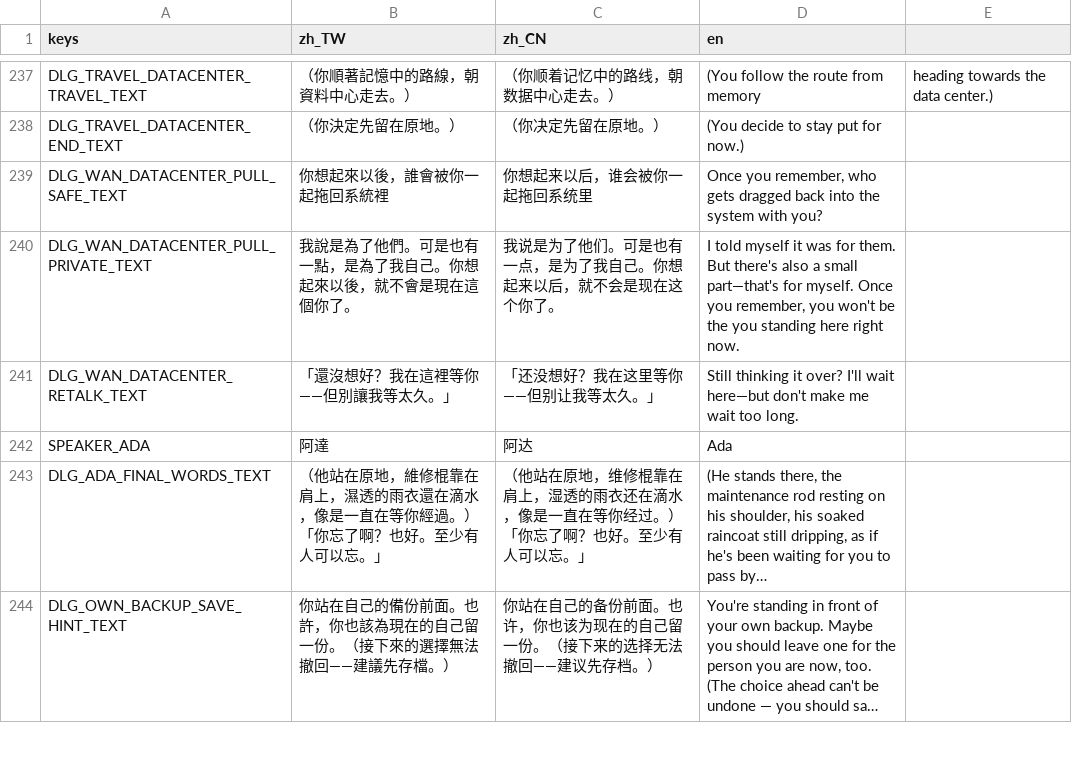
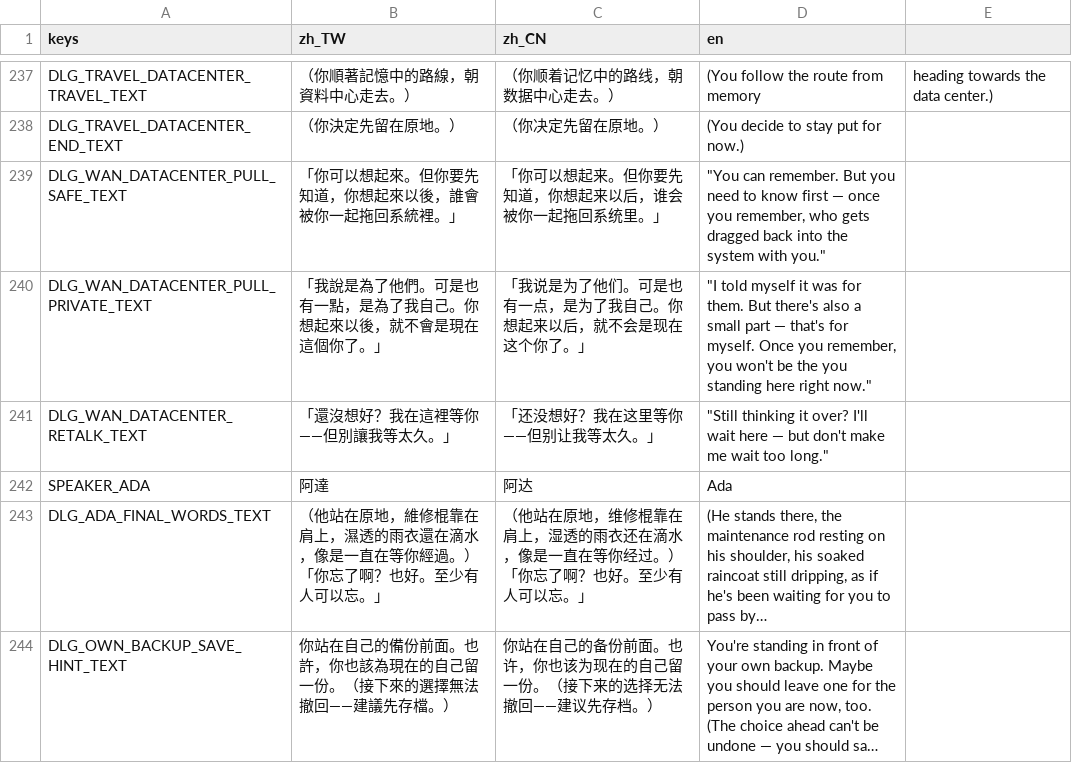
Before and after one commit to shellpig/After-The-Model, a CSV file: locale/dialogue.csv, drawn as a sheet; only a part is shown, gaps mark what is left out; long unchanged cells end in ….

```diff
--- a/locale/dialogue.csv
+++ b/locale/dialogue.csv
@@ -507,5 +507,5 @@ DLG_TRAVEL_DATACENTER_TRAVEL_TEXT,（你順著記憶中的路線，朝資料中
 DLG_TRAVEL_DATACENTER_END_TEXT,（你決定先留在原地。）,（你决定先留在原地。）,(You decide to stay put for now.)
-DLG_WAN_DATACENTER_PULL_SAFE_TEXT,你想起來以後，誰會被你一起拖回系統裡,你想起来以后，谁会被你一起拖回系统里,"Once you remember, who gets dragged back into the system with you?"
-DLG_WAN_DATACENTER_PULL_PRIVATE_TEXT,我說是為了他們。可是也有一點，是為了我自己。你想起來以後，就不會是現在這個你了。,我说是为了他们。可是也有一点，是为了我自己。你想起来以后，就不会是现在这个你了。,"I told myself it was for them. But there's also a small part—that's for myself. Once you remember, you won't be the you standing here right now."
-DLG_WAN_DATACENTER_RETALK_TEXT,「還沒想好？我在這裡等你——但別讓我等太久。」,「还没想好？我在这里等你——但别让我等太久。」,Still thinking it over? I'll wait here—but don't make me wait too long.
+DLG_WAN_DATACENTER_PULL_SAFE_TEXT,「你可以想起來。但你要先知道，你想起來以後，誰會被你一起拖回系統裡。」,「你可以想起来。但你要先知道，你想起来以后，谁会被你一起拖回系统里。」,"""You can remember. But you need to know first — once you remember, who gets dragged back into the system with you."""
+DLG_WAN_DATACENTER_PULL_PRIVATE_TEXT,「我說是為了他們。可是也有一點，是為了我自己。你想起來以後，就不會是現在這個你了。」,「我说是为了他们。可是也有一点，是为了我自己。你想起来以后，就不会是现在这个你了。」,"""I told myself it was for them. But there's also a small part — that's for myself. Once you remember, you won't be the you standing here right now."""
+DLG_WAN_DATACENTER_RETALK_TEXT,「還沒想好？我在這裡等你——但別讓我等太久。」,「还没想好？我在这里等你——但别让我等太久。」,"""Still thinking it over? I'll wait here — but don't make me wait too long."""
 SPEAKER_ADA,阿達,阿达,Ada
```
Also changed, not shown: 6 other files.
